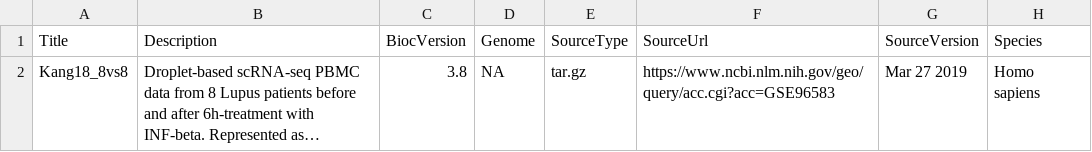
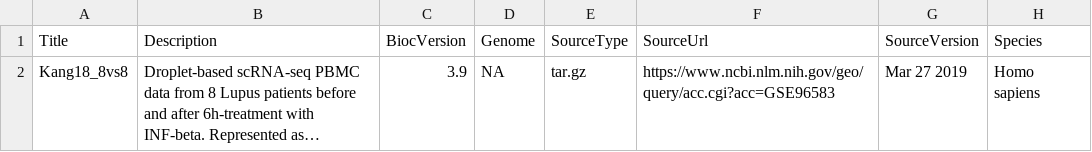
Before and after one commit to bioc/muscData, a CSV file: inst/extdata/metadata.csv, drawn as a sheet; only a part is shown; long unchanged cells end in …; the diff names each change by its address in the sheet, - before the commit and + after, or states it on an @@ line.

```diff
--- a/inst/extdata/metadata.csv
+++ b/inst/extdata/metadata.csv
-C2 (BiocVersion): 3.8
+C2 (BiocVersion): 3.9
```
Also changed, not shown: 1 other file.
